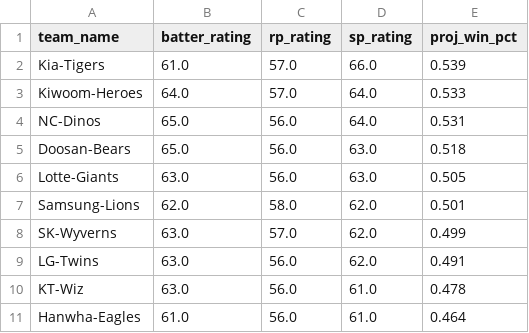
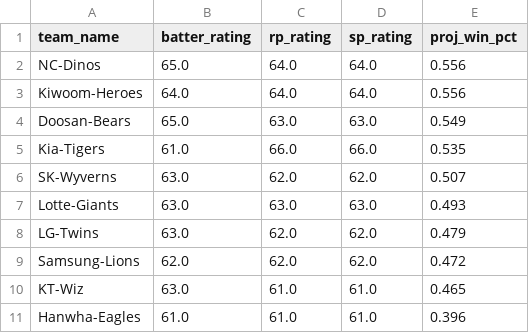
Before and after one commit to TravisRPetersen/forecast_streamlit, a CSV file: app/kbo_forecast_2020.csv, drawn as a sheet.

Commit message:
update standings

```diff
--- a/app/kbo_forecast_2020.csv
+++ b/app/kbo_forecast_2020.csv
@@ -1,11 +1,11 @@
 team_name,batter_rating,rp_rating,sp_rating,proj_win_pct
-Kia-Tigers,61.0,57.0,66.0,0.539
-Kiwoom-Heroes,64.0,57.0,64.0,0.533
-NC-Dinos,65.0,56.0,64.0,0.531
-Doosan-Bears,65.0,56.0,63.0,0.518
-Lotte-Giants,63.0,56.0,63.0,0.505
-Samsung-Lions,62.0,58.0,62.0,0.501
-SK-Wyverns,63.0,57.0,62.0,0.499
-LG-Twins,63.0,56.0,62.0,0.491
-KT-Wiz,63.0,56.0,61.0,0.478
-Hanwha-Eagles,61.0,56.0,61.0,0.464
+NC-Dinos,65.0,64.0,64.0,0.556
+Kiwoom-Heroes,64.0,64.0,64.0,0.556
+Doosan-Bears,65.0,63.0,63.0,0.549
+Kia-Tigers,61.0,66.0,66.0,0.535
+SK-Wyverns,63.0,62.0,62.0,0.507
+Lotte-Giants,63.0,63.0,63.0,0.493
+LG-Twins,63.0,62.0,62.0,0.479
+Samsung-Lions,62.0,62.0,62.0,0.472
+KT-Wiz,63.0,61.0,61.0,0.465
+Hanwha-Eagles,61.0,61.0,61.0,0.396
```
